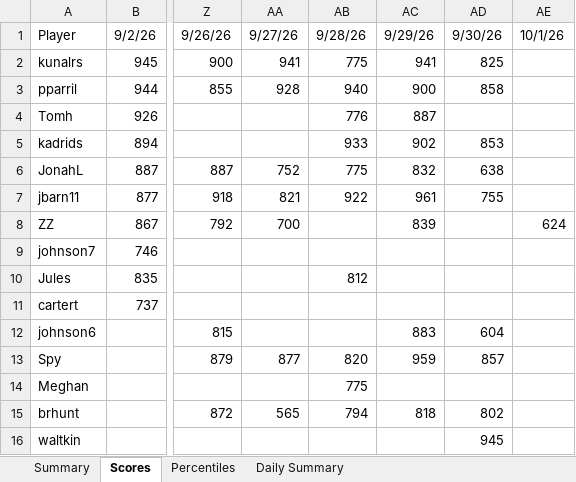
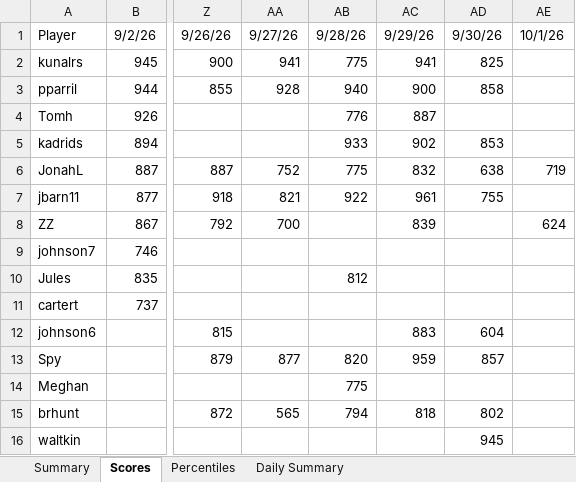
Before and after one commit to thenehan2442/geosport, an Excel workbook: geosports_history.xlsx, sheet Scores, drawn as a sheet; only a part is shown, gaps mark what is left out; values as stored, in another font and other column widths than the file's, no borders; the diff names each change by its address in the sheet, - before the commit and + after, or states it on an @@ line.

```diff
--- a/geosports_history.xlsx (sheet Scores)
+++ b/geosports_history.xlsx (sheet Scores)
-AE6: (empty)
+AE6: 719
```
Also changed, not shown: sheet Summary, sheet Daily Summary, sheet Percentiles.
